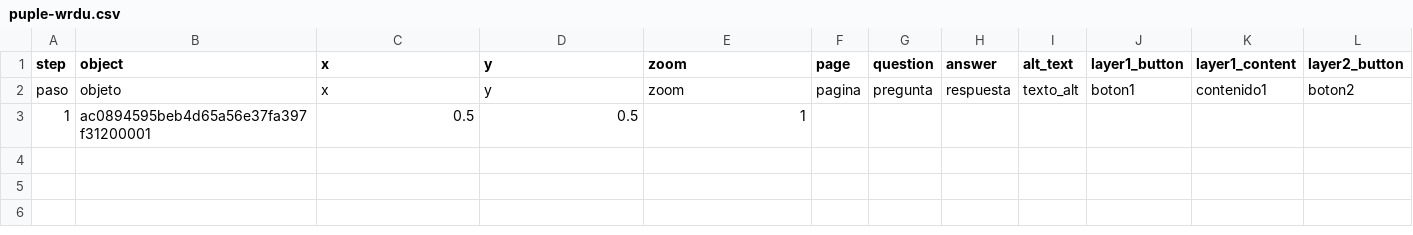
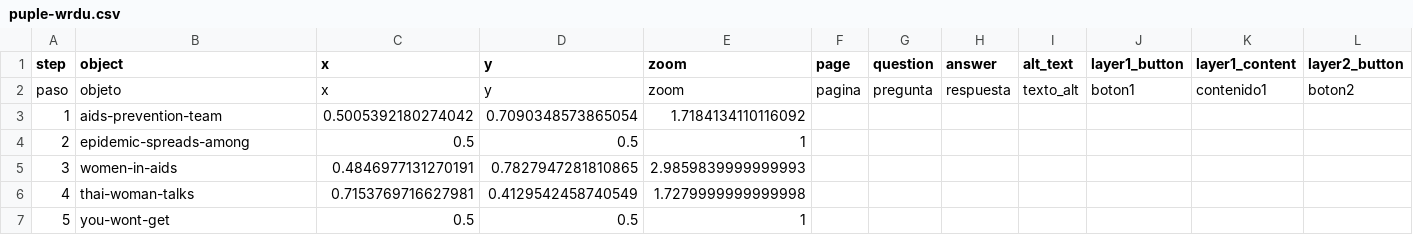
Before and after one commit to kreyes-avalos-cmd/192r, a CSV file: telar-content/spreadsheets/puple-wrdu.csv, drawn as a sheet; only a part is shown; rows hold the shown columns only; the diff names each change by its address in the sheet, - before the commit and + after, or states it on an @@ line.

```diff
--- a/telar-content/spreadsheets/puple-wrdu.csv
+++ b/telar-content/spreadsheets/puple-wrdu.csv
-B3 (object): ac0894595beb4d65a56e37fa397f31200001
+B3 (object): aids-prevention-team
-C3 (x): 0.5
+C3 (x): 0.5005392180274042
-D3 (y): 0.5
+D3 (y): 0.7090348573865054
-E3 (zoom): 1
+E3 (zoom): 1.7184134110116092
+row 4: 2 | epidemic-spreads-among | 0.5 | 0.5 | 1
+row 5: 3 | women-in-aids | 0.4846977131270191 | 0.7827947281810865 | 2.9859839999999993
+row 6: 4 | thai-woman-talks | 0.7153769716627981 | 0.4129542458740549 | 1.7279999999999998
+row 7: 5 | you-wont-get | 0.5 | 0.5 | 1
```
Also changed, not shown: telar-content/spreadsheets/glossary.csv, telar-content/spreadsheets/objects.csv, 1 other file.
